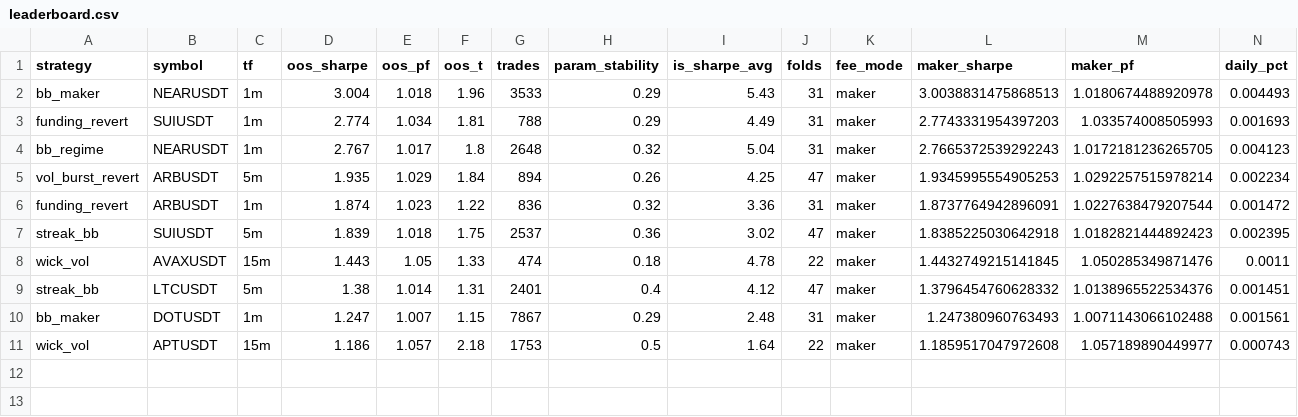
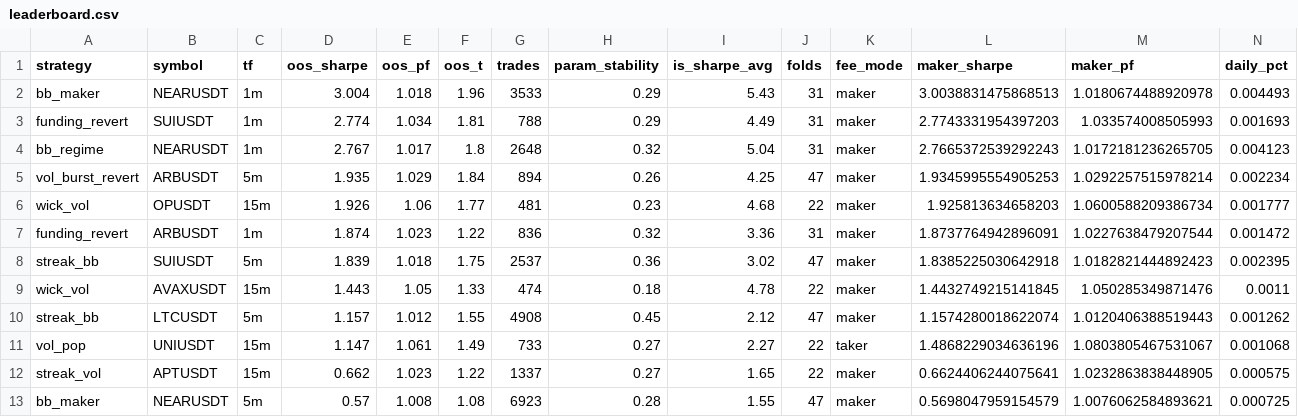
Before and after one commit to davletovaalmira11-creator/scalp-lab-pro, a CSV file: engines/scalp/reports/leaderboard.csv, drawn as a sheet; only a part is shown; removed rows and columns are numbered as before the commit, all else as after; rows hold the shown columns only; the diff names each change by its address in the sheet, - before the commit and + after, or states it on an @@ line.

```diff
--- a/engines/scalp/reports/leaderboard.csv
+++ b/engines/scalp/reports/leaderboard.csv
+row 6: wick_vol | OPUSDT | 15m | 1.926 | 1.06 | 1.77 | 481 | 0.23 | 4.68 | 22 | maker | 1.925813634658203 | 1.0600588209386734 | 0.001777
-row 9: streak_bb | LTCUSDT | 5m | 1.38 | 1.014 | 1.31 | 2401 | 0.4 | 4.12 | 47 | maker | 1.3796454760628332 | 1.0138965522534376 | 0.001451
-row 10: bb_maker | DOTUSDT | 1m | 1.247 | 1.007 | 1.15 | 7867 | 0.29 | 2.48 | 31 | maker | 1.247380960763493 | 1.0071143066102488 | 0.001561
-row 11: wick_vol | APTUSDT | 15m | 1.186 | 1.057 | 2.18 | 1753 | 0.5 | 1.64 | 22 | maker | 1.1859517047972608 | 1.057189890449977 | 0.000743
+row 10: streak_bb | LTCUSDT | 5m | 1.157 | 1.012 | 1.55 | 4908 | 0.45 | 2.12 | 47 | maker | 1.1574280018622074 | 1.0120406388519443 | 0.001262
+row 11: vol_pop | UNIUSDT | 15m | 1.147 | 1.061 | 1.49 | 733 | 0.27 | 2.27 | 22 | taker | 1.4868229034636196 | 1.0803805467531067 | 0.001068
+row 12: streak_vol | APTUSDT | 15m | 0.662 | 1.023 | 1.22 | 1337 | 0.27 | 1.65 | 22 | maker | 0.6624406244075641 | 1.0232863838448905 | 0.000575
+row 13: bb_maker | NEARUSDT | 5m | 0.57 | 1.008 | 1.08 | 6923 | 0.28 | 1.55 | 47 | maker | 0.5698047959154579 | 1.0076062584893621 | 0.000725
```
Also changed, not shown: engines/scalp/reports/archive.csv, 4 other files.
